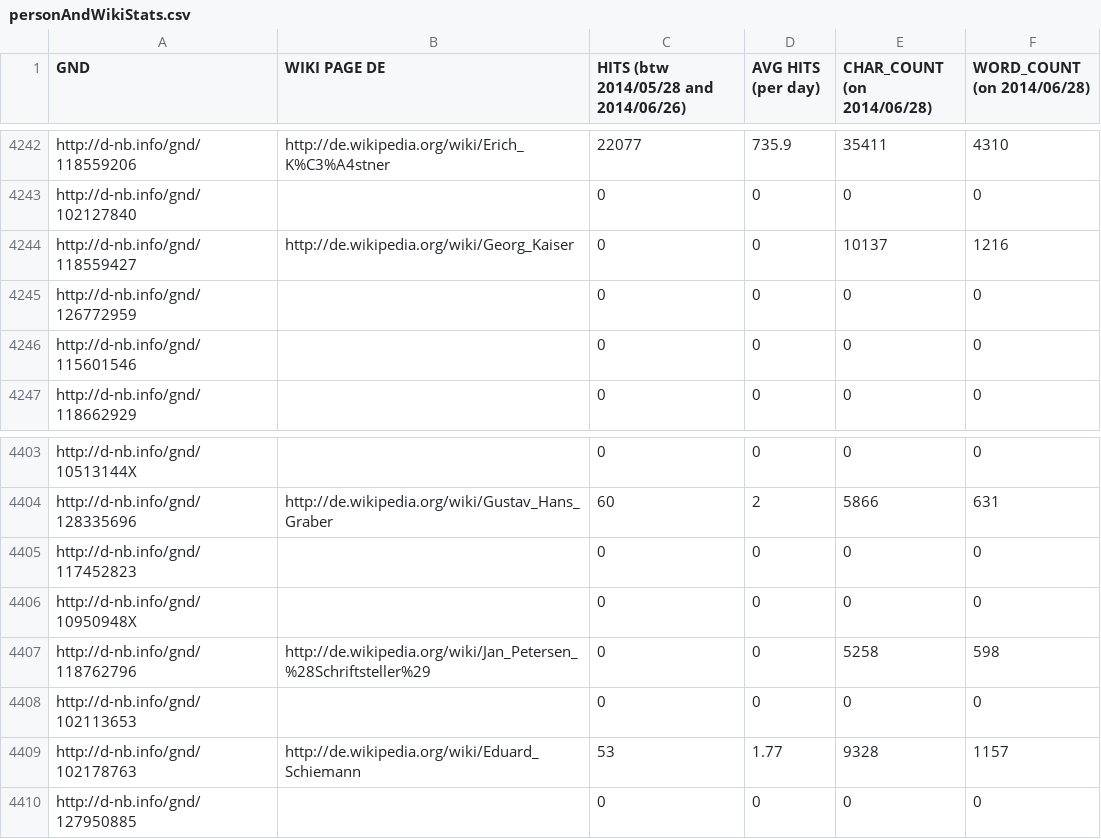
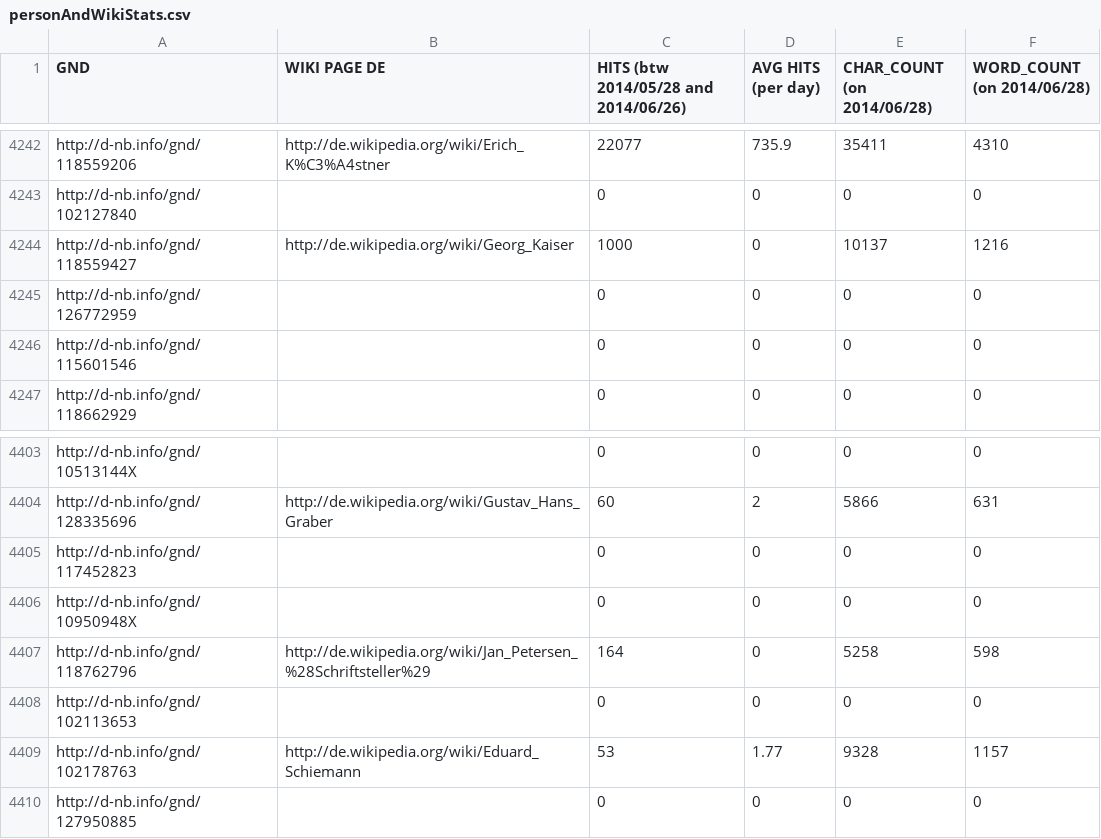
Before and after one commit to jeremiahpslewis/codingdavinci, a CSV file: personAndWikiStats.csv, drawn as a sheet; only a part is shown, gaps mark what is left out; the diff covers the shown part only.

```diff
--- a/personAndWikiStats.csv
+++ b/personAndWikiStats.csv
@@ -4243,3 +4243,3 @@ http://d-nb.info/gnd/118559206	http://de.wikipedia.org/wiki/Erich_K%C3%A4stner	2
 http://d-nb.info/gnd/102127840		0	0	0	0
-http://d-nb.info/gnd/118559427	http://de.wikipedia.org/wiki/Georg_Kaiser	0	0	10137	1216
+http://d-nb.info/gnd/118559427	http://de.wikipedia.org/wiki/Georg_Kaiser	1000	0	10137	1216
 http://d-nb.info/gnd/126772959		0	0	0	0
@@ -4406,3 +4406,3 @@ http://d-nb.info/gnd/117452823		0	0	0	0
 http://d-nb.info/gnd/10950948X		0	0	0	0
-http://d-nb.info/gnd/118762796	http://de.wikipedia.org/wiki/Jan_Petersen_%28Schriftsteller%29	0	0	5258	598
+http://d-nb.info/gnd/118762796	http://de.wikipedia.org/wiki/Jan_Petersen_%28Schriftsteller%29	164	0	5258	598
 http://d-nb.info/gnd/102113653		0	0	0	0
```
Also changed, not shown: 5 edited cells elsewhere in this file.
